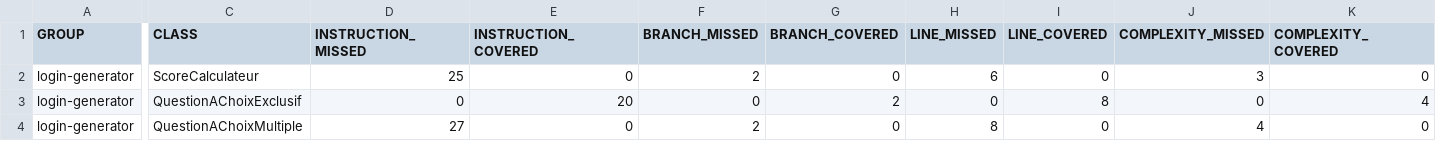
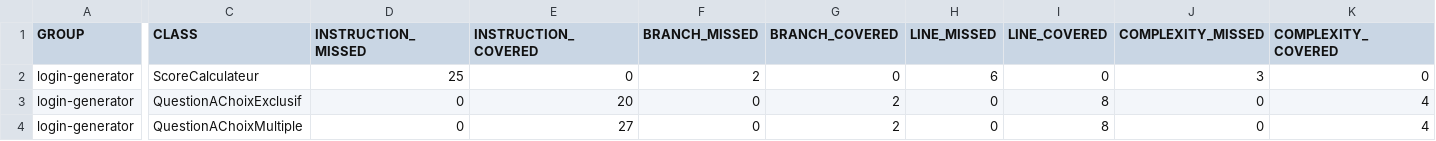
Before and after one commit to lualonssso/question-score, a CSV file: target/site/jacoco/jacoco.csv, drawn as a sheet; only a part is shown, gaps mark what is left out; the diff covers the shown part only; the diff names each change by its address in the sheet, - before the commit and + after, or states it on an @@ line.

```diff
--- a/target/site/jacoco/jacoco.csv
+++ b/target/site/jacoco/jacoco.csv
-D4 (INSTRUCTION_MISSED): 27
+D4 (INSTRUCTION_MISSED): 0
-E4 (INSTRUCTION_COVERED): 0
+E4 (INSTRUCTION_COVERED): 27
-F4 (BRANCH_MISSED): 2
+F4 (BRANCH_MISSED): 0
-G4 (BRANCH_COVERED): 0
+G4 (BRANCH_COVERED): 2
-H4 (LINE_MISSED): 8
+H4 (LINE_MISSED): 0
-I4 (LINE_COVERED): 0
+I4 (LINE_COVERED): 8
-J4 (COMPLEXITY_MISSED): 4
+J4 (COMPLEXITY_MISSED): 0
-K4 (COMPLEXITY_COVERED): 0
+K4 (COMPLEXITY_COVERED): 4
```
Also changed, not shown: 2 edited cells elsewhere in this file, 22 other files.
